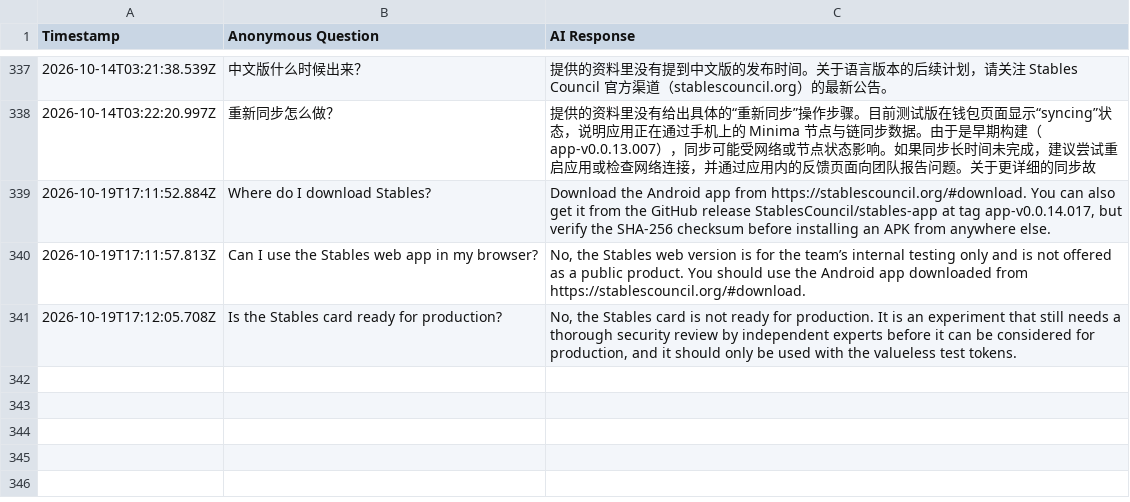
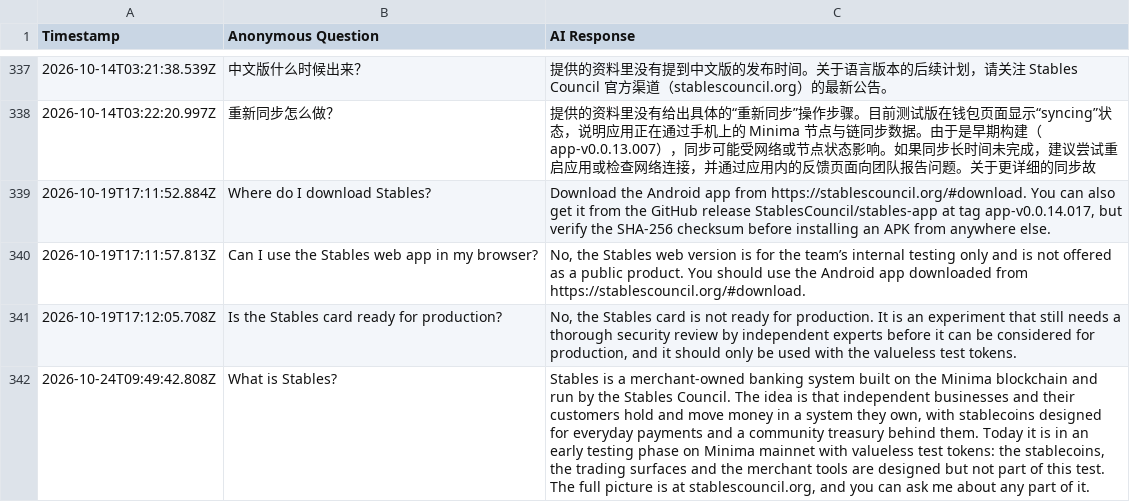
Before and after one commit to StablesCouncil/stables-agent, a CSV file: agent/interaction_logs_web.csv, drawn as a sheet; only a part is shown, gaps mark what is left out; the diff names each change by its address in the sheet, - before the commit and + after, or states it on an @@ line.

```diff
--- a/agent/interaction_logs_web.csv
+++ b/agent/interaction_logs_web.csv
+row 342: 2026-10-24T09:49:42.808Z | What is Stables? | Stables is a merchant-owned banking system built on the Minima blockchain and run by the Stables Council. The idea is that independent businesses and their customers hold and move money in a system they own, with stablecoins designed for everyday payments and a community treasury behind them. Today it is in an early testing phase on Minima mainnet with valueless test tokens: the stablecoins, the trading surfaces and the merchant tools are designed but not part of this test. The full picture is at stablescouncil.org, and you can ask me about any part of it.
```
Also changed, not shown: agent/interaction_logs.csv.
